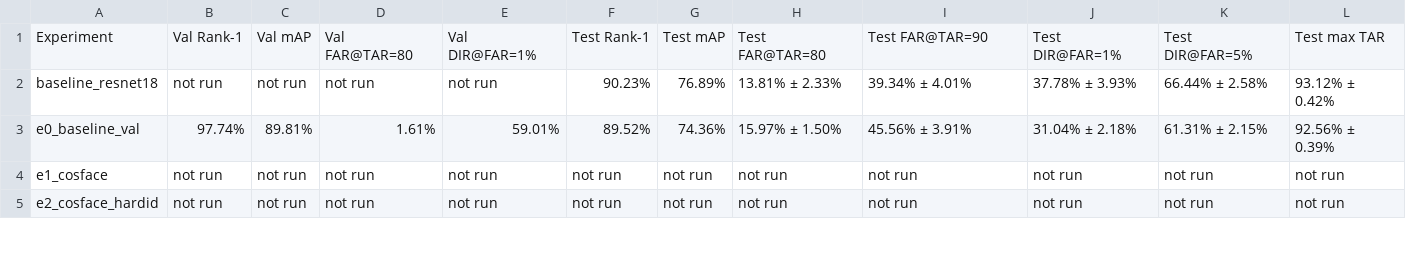
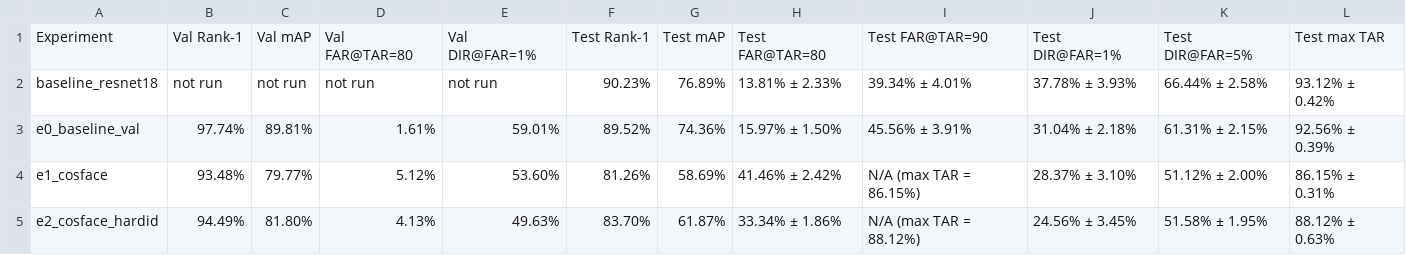
Before and after one commit to Shandeepsugumar/reid-openset, a CSV file: results/ablations.csv, drawn as a sheet; only a part is shown; the diff covers the shown part only.

Commit message:
feat(results): add e1c, e4, e5 ablation results and update summary table and documentation

```diff
--- a/results/ablations.csv
+++ b/results/ablations.csv
@@ -3,3 +3,3 @@ baseline_resnet18,not run,not run,not run,not run,90.23%,76.89%,13.81% ± 2.33%,
 e0_baseline_val,97.74%,89.81%,1.61%,59.01%,89.52%,74.36%,15.97% ± 1.50%,45.56% ± 3.91%,31.04% ± 2.18%,61.31% ± 2.15%,92.56% ± 0.39%
-e1_cosface,not run,not run,not run,not run,not run,not run,not run,not run,not run,not run,not run
-e2_cosface_hardid,not run,not run,not run,not run,not run,not run,not run,not run,not run,not run,not run
+e1_cosface,93.48%,79.77%,5.12%,53.60%,81.26%,58.69%,41.46% ± 2.42%,N/A (max TAR = 86.15%),28.37% ± 3.10%,51.12% ± 2.00%,86.15% ± 0.31%
+e2_cosface_hardid,94.49%,81.80%,4.13%,49.63%,83.70%,61.87%,33.34% ± 1.86%,N/A (max TAR = 88.12%),24.56% ± 3.45%,51.58% ± 1.95%,88.12% ± 0.63%
```
Also changed, not shown: 44 edited cells elsewhere in this file, 32 other files.
